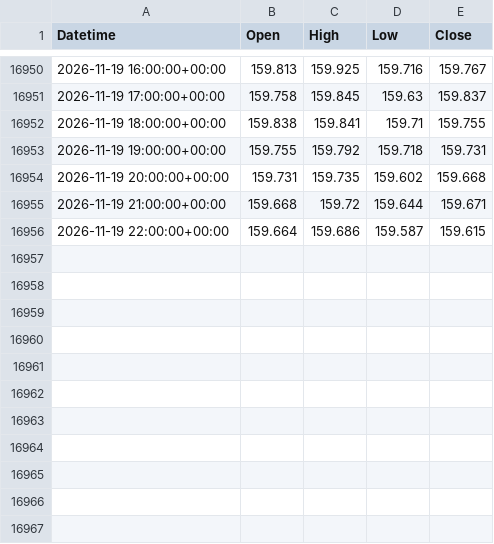
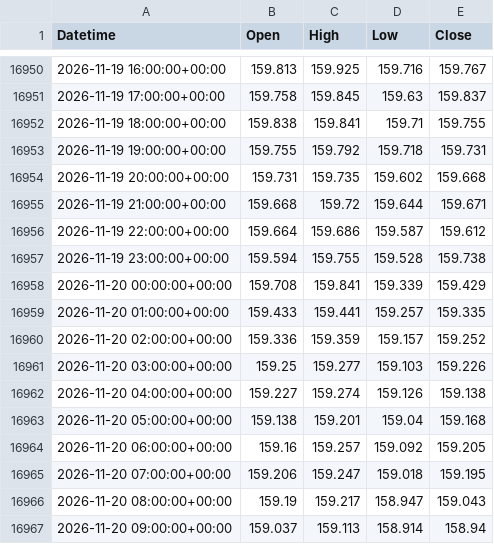
Before and after one commit to ikea56/top10, a CSV file: data/fx/usdjpy_1h.csv, drawn as a sheet; only a part is shown, gaps mark what is left out.

```diff
--- a/data/fx/usdjpy_1h.csv
+++ b/data/fx/usdjpy_1h.csv
@@ -16955,2 +16955,13 @@ Datetime,Open,High,Low,Close
 2026-11-19 21:00:00+00:00,159.668,159.72,159.644,159.671
-2026-11-19 22:00:00+00:00,159.664,159.686,159.587,159.615
+2026-11-19 22:00:00+00:00,159.664,159.686,159.587,159.612
+2026-11-19 23:00:00+00:00,159.594,159.755,159.528,159.738
+2026-11-20 00:00:00+00:00,159.708,159.841,159.339,159.429
+2026-11-20 01:00:00+00:00,159.433,159.441,159.257,159.335
+2026-11-20 02:00:00+00:00,159.336,159.359,159.157,159.252
+2026-11-20 03:00:00+00:00,159.25,159.277,159.103,159.226
+2026-11-20 04:00:00+00:00,159.227,159.274,159.126,159.138
+2026-11-20 05:00:00+00:00,159.138,159.201,159.04,159.168
+2026-11-20 06:00:00+00:00,159.16,159.257,159.092,159.205
+2026-11-20 07:00:00+00:00,159.206,159.247,159.018,159.195
+2026-11-20 08:00:00+00:00,159.19,159.217,158.947,159.043
+2026-11-20 09:00:00+00:00,159.037,159.113,158.914,158.94
```
Also changed, not shown: docs/fx/usdjpy_sessions.csv, 1 other file.
